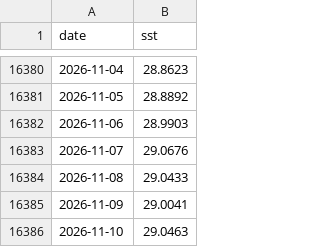
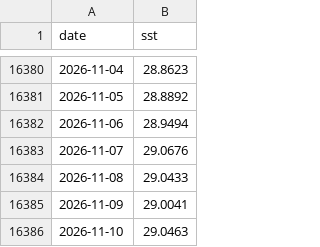
Before and after one commit to tsjuri/earthindicators, a CSV file: data/mdr_daily_sst.csv, drawn as a sheet; only a part is shown, gaps mark what is left out.

```diff
--- a/data/mdr_daily_sst.csv
+++ b/data/mdr_daily_sst.csv
@@ -16381,3 +16381,3 @@ date,sst
 2026-11-05,28.8892
-2026-11-06,28.9903
+2026-11-06,28.9494
 2026-11-07,29.0676
```
Also changed, not shown: data/gmaine_daily_sst.csv, data/gmex_daily_sst.csv, 22 other files.
